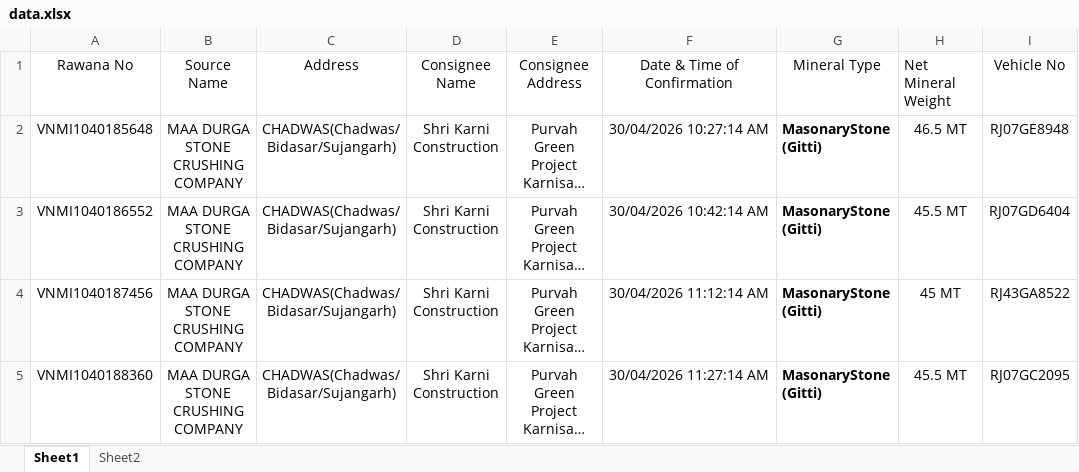
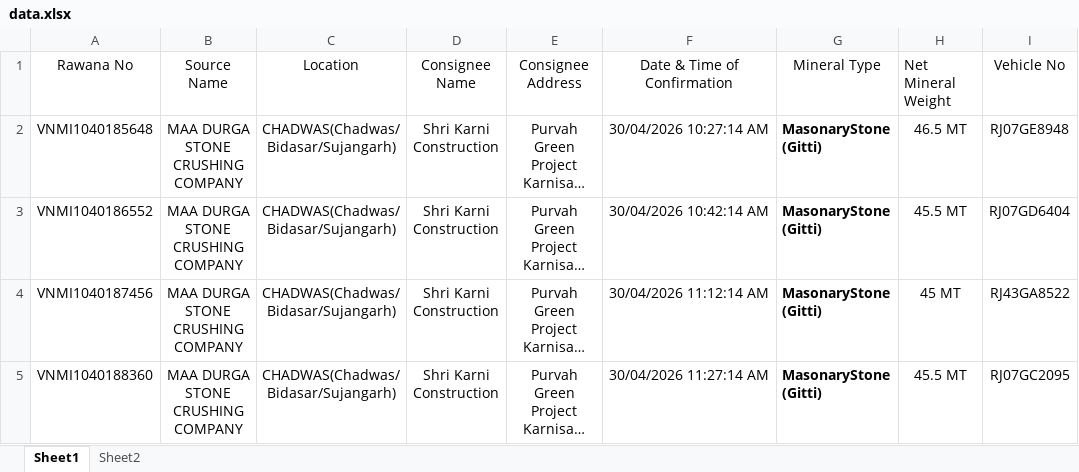
Before and after one commit to MINEDEPTRAJ/DMGPORTAL, an Excel workbook: data.xlsx, sheet Sheet1, drawn as a sheet; only a part is shown; long unchanged cells end in …; values as stored, in another font and other column widths than the file's, no borders; the diff names each change by its address in the sheet, - before the commit and + after, or states it on an @@ line.

Commit message:
Add files via upload

```diff
--- a/data.xlsx (sheet Sheet1)
+++ b/data.xlsx (sheet Sheet1)
-C1: Address
+C1: Location
```
